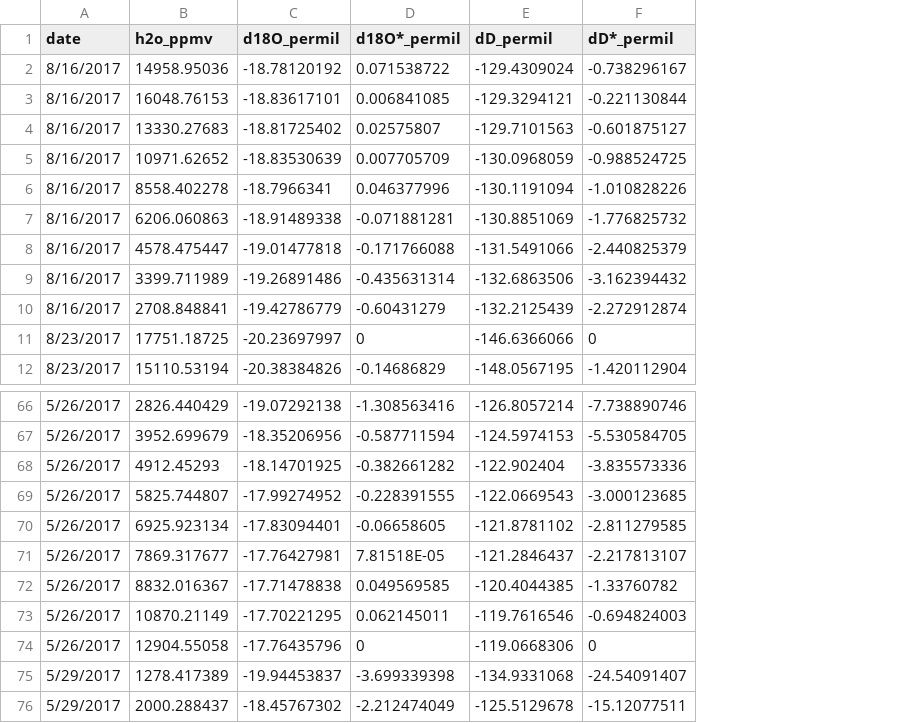
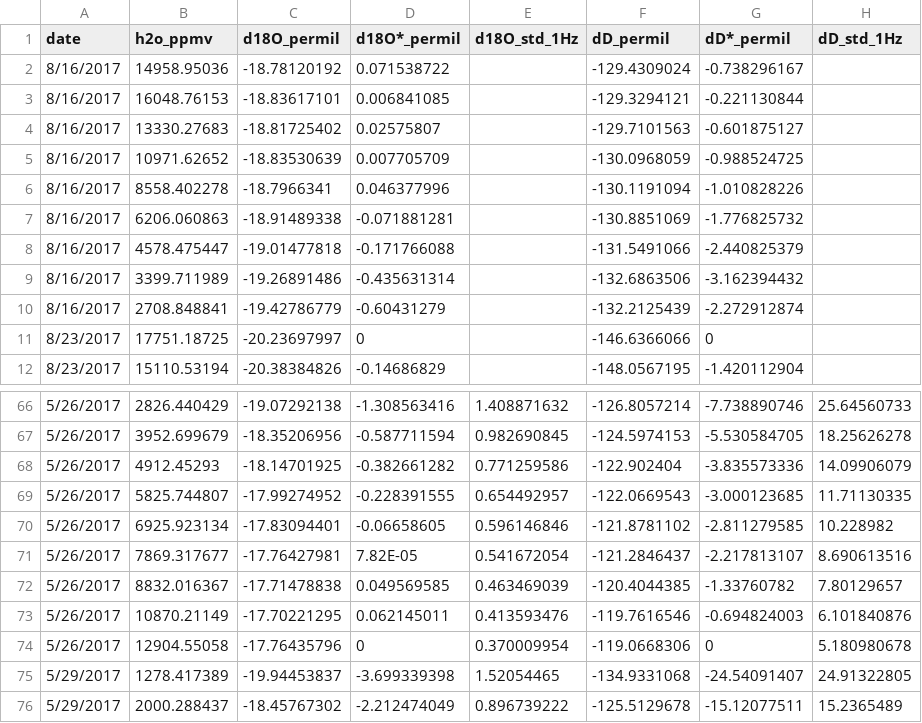
Before and after one commit to DeanHenze/ORACLES_WISPER, a CSV file: calibration_modelling/humidity_dependence/mako_humidity_dependence_cals.csv, drawn as a sheet; only a part is shown, gaps mark what is left out; the diff names each change by its address in the sheet, - before the commit and + after, or states it on an @@ line.

Commit message:
Added/modified humidity abscal and humidity-dependence data files.

```diff
--- a/calibration_modelling/humidity_dependence/mako_humidity_dependence_cals.csv
+++ b/calibration_modelling/humidity_dependence/mako_humidity_dependence_cals.csv
+column E (d18O_std_1Hz), rows 66-76: 1.408871632 | 0.982690845 | 0.771259586 | 0.654492957 | 0.596146846 | 0.541672054 | 0.463469039 | 0.413593476 | 0.370009954 | 1.52054465 | 0.896739222
+column H (dD_std_1Hz), rows 66-76: 25.64560733 | 18.25626278 | 14.09906079 | 11.71130335 | 10.228982 | 8.690613516 | 7.80129657 | 6.101840876 | 5.180980678 | 24.91322805 | 15.2365489
-D71 (d18O*_permil): 7.81518E-05
+D71 (d18O*_permil): 7.82E-05
```
Also changed, not shown: 1 other file.
